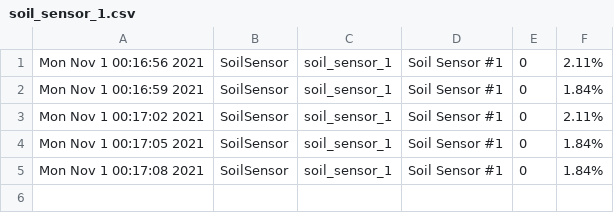
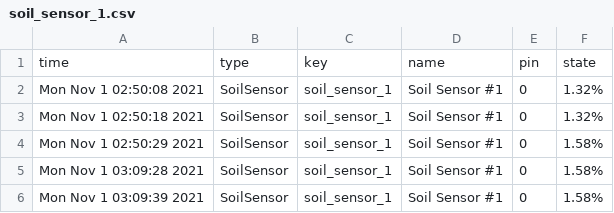
Before and after one commit to artaylor2/pi-grow, a CSV file: logs/soil_sensor_1.csv, drawn as a sheet.

```diff
--- a/logs/soil_sensor_1.csv
+++ b/logs/soil_sensor_1.csv
@@ -1,5 +1,6 @@
-Mon Nov  1 00:16:56 2021,SoilSensor,soil_sensor_1,Soil Sensor #1,0,2.11%
-Mon Nov  1 00:16:59 2021,SoilSensor,soil_sensor_1,Soil Sensor #1,0,1.84%
-Mon Nov  1 00:17:02 2021,SoilSensor,soil_sensor_1,Soil Sensor #1,0,2.11%
-Mon Nov  1 00:17:05 2021,SoilSensor,soil_sensor_1,Soil Sensor #1,0,1.84%
-Mon Nov  1 00:17:08 2021,SoilSensor,soil_sensor_1,Soil Sensor #1,0,1.84%
+time,type,key,name,pin,state
+Mon Nov  1 02:50:08 2021,SoilSensor,soil_sensor_1,Soil Sensor #1,0,1.32%
+Mon Nov  1 02:50:18 2021,SoilSensor,soil_sensor_1,Soil Sensor #1,0,1.32%
+Mon Nov  1 02:50:29 2021,SoilSensor,soil_sensor_1,Soil Sensor #1,0,1.58%
+Mon Nov  1 03:09:28 2021,SoilSensor,soil_sensor_1,Soil Sensor #1,0,1.58%
+Mon Nov  1 03:09:39 2021,SoilSensor,soil_sensor_1,Soil Sensor #1,0,1.58%
```
Also changed, not shown: logs/pump_1.csv, 7 other files.
